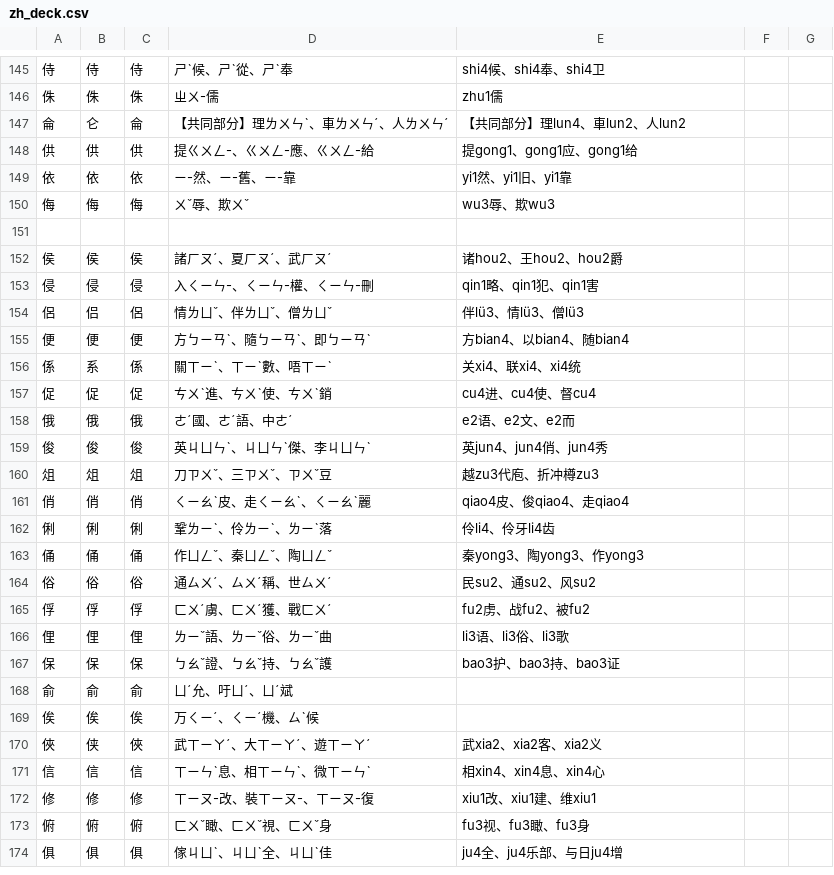
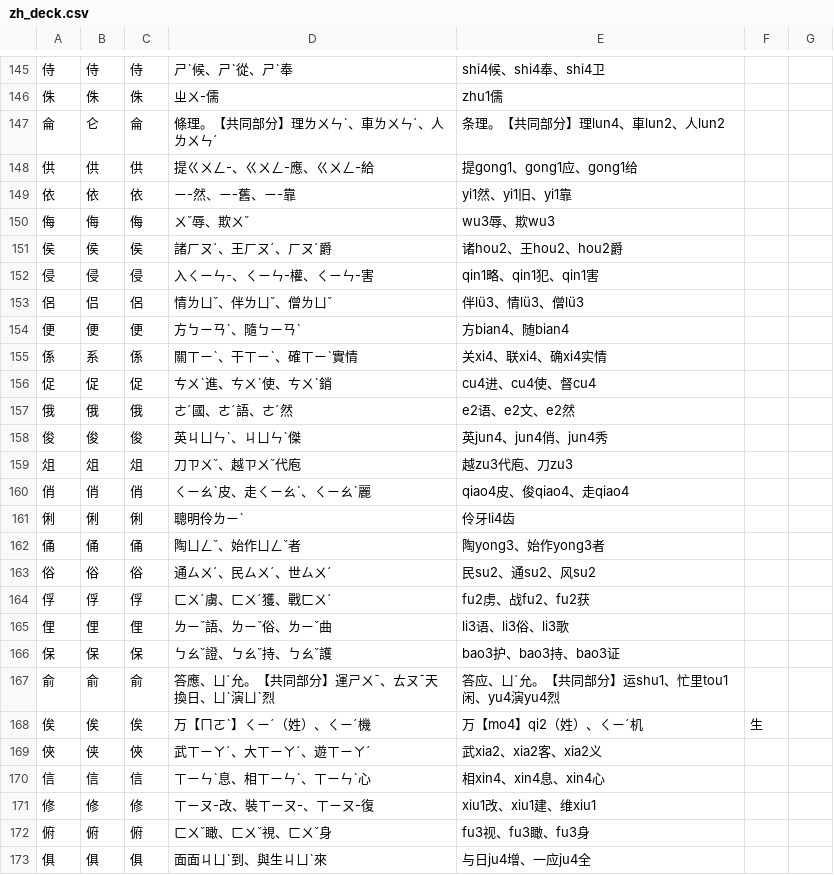
Before and after one commit to chenlin014/learn-to-write, a CSV file: zh_deck.csv, drawn as a sheet; only a part is shown, gaps mark what is left out; the diff covers the shown part only.

```diff
--- a/zh_deck.csv
+++ b/zh_deck.csv
@@ -146,3 +146,3 @@
 侏,侏,侏,ㄓㄨ-儒,zhu1儒
-侖,仑,侖,【共同部分】理ㄌㄨㄣˋ、車ㄌㄨㄣˊ、人ㄌㄨㄣˊ,【共同部分】理lun4、車lun2、人lun2
+侖,仑,侖,條理。【共同部分】理ㄌㄨㄣˋ、車ㄌㄨㄣˊ、人ㄌㄨㄣˊ,条理。【共同部分】理lun4、車lun2、人lun2
 供,供,供,提ㄍㄨㄥ-、ㄍㄨㄥ-應、ㄍㄨㄥ-給,提gong1、gong1应、gong1给
@@ -150,25 +150,24 @@
 侮,侮,侮,ㄨˇ辱、欺ㄨˇ,wu3辱、欺wu3
-
-侯,侯,侯,諸ㄏㄡˊ、夏ㄏㄡˊ、武ㄏㄡˊ,诸hou2、王hou2、hou2爵
-侵,侵,侵,入ㄑㄧㄣ-、ㄑㄧㄣ-權、ㄑㄧㄣ-刪,qin1略、qin1犯、qin1害
+侯,侯,侯,諸ㄏㄡˊ、王ㄏㄡˊ、ㄏㄡˊ爵,诸hou2、王hou2、hou2爵
+侵,侵,侵,入ㄑㄧㄣ-、ㄑㄧㄣ-權、ㄑㄧㄣ-害,qin1略、qin1犯、qin1害
 侶,侣,侶,情ㄌㄩˇ、伴ㄌㄩˇ、僧ㄌㄩˇ,伴lü3、情lü3、僧lü3
-便,便,便,方ㄅㄧㄢˋ、隨ㄅㄧㄢˋ、即ㄅㄧㄢˋ,方bian4、以bian4、随bian4
-係,系,係,關ㄒㄧˋ、ㄒㄧˋ數、唔ㄒㄧˋ,关xi4、联xi4、xi4统
+便,便,便,方ㄅㄧㄢˋ、隨ㄅㄧㄢˋ,方bian4、随bian4
+係,系,係,關ㄒㄧˋ、干ㄒㄧˋ、確ㄒㄧˋ實情,关xi4、联xi4、确xi4实情
 促,促,促,ㄘㄨˋ進、ㄘㄨˋ使、ㄘㄨˋ銷,cu4进、cu4使、督cu4
-俄,俄,俄,ㄜˊ國、ㄜˊ語、中ㄜˊ,e2语、e2文、e2而
-俊,俊,俊,英ㄐㄩㄣˋ、ㄐㄩㄣˋ傑、李ㄐㄩㄣˋ,英jun4、jun4俏、jun4秀
-俎,俎,俎,刀ㄗㄨˇ、三ㄗㄨˇ、ㄗㄨˇ豆,越zu3代庖、折冲樽zu3
+俄,俄,俄,ㄜˊ國、ㄜˊ語、ㄜˊ然,e2语、e2文、e2然
+俊,俊,俊,英ㄐㄩㄣˋ、ㄐㄩㄣˋ傑,英jun4、jun4俏、jun4秀
+俎,俎,俎,刀ㄗㄨˇ、越ㄗㄨˇ代庖,越zu3代庖、刀zu3
 俏,俏,俏,ㄑㄧㄠˋ皮、走ㄑㄧㄠˋ、ㄑㄧㄠˋ麗,qiao4皮、俊qiao4、走qiao4
-俐,俐,俐,鞏ㄌㄧˋ、伶ㄌㄧˋ、ㄌㄧˋ落,伶li4、伶牙li4齿
-俑,俑,俑,作ㄩㄥˇ、秦ㄩㄥˇ、陶ㄩㄥˇ,秦yong3、陶yong3、作yong3
-俗,俗,俗,通ㄙㄨˊ、ㄙㄨˊ稱、世ㄙㄨˊ,民su2、通su2、风su2
-俘,俘,俘,ㄈㄨˊ虜、ㄈㄨˊ獲、戰ㄈㄨˊ,fu2虏、战fu2、被fu2
+俐,俐,俐,聰明伶ㄌㄧˋ,伶牙li4齿
+俑,俑,俑,陶ㄩㄥˇ、始作ㄩㄥˇ者,陶yong3、始作yong3者
+俗,俗,俗,通ㄙㄨˊ、民ㄙㄨˊ、世ㄙㄨˊ,民su2、通su2、风su2
+俘,俘,俘,ㄈㄨˊ虜、ㄈㄨˊ獲、戰ㄈㄨˊ,fu2虏、战fu2、fu2获
 俚,俚,俚,ㄌㄧˇ語、ㄌㄧˇ俗、ㄌㄧˇ曲,li3语、li3俗、li3歌
 保,保,保,ㄅㄠˇ證、ㄅㄠˇ持、ㄅㄠˇ護,bao3护、bao3持、bao3证
-俞,俞,俞,ㄩˊ允、吁ㄩˊ、ㄩˊ斌,
-俟,俟,俟,万ㄑㄧˊ、ㄑㄧˊ機、ㄙˋ候,
+俞,俞,俞,答應、ㄩˊ允。【共同部分】運ㄕㄨˉ、ㄊㄡˉ天換日、ㄩˋ演ㄩˋ烈,答应、ㄩˊ允。【共同部分】运shu1、忙里tou1闲、yu4演yu4烈
+俟,俟,俟,万【ㄇㄛˋ】ㄑㄧˊ（姓）、ㄑㄧˊ機,万【mo4】qi2（姓）、ㄑㄧˊ机,生
 俠,侠,俠,武ㄒㄧㄚˊ、大ㄒㄧㄚˊ、遊ㄒㄧㄚˊ,武xia2、xia2客、xia2义
-信,信,信,ㄒㄧㄣˋ息、相ㄒㄧㄣˋ、微ㄒㄧㄣˋ,相xin4、xin4息、xin4心
+信,信,信,ㄒㄧㄣˋ息、相ㄒㄧㄣˋ、ㄒㄧㄣˋ心,相xin4、xin4息、xin4心
 修,修,修,ㄒㄧㄡ-改、裝ㄒㄧㄡ-、ㄒㄧㄡ-復,xiu1改、xiu1建、维xiu1
 俯,俯,俯,ㄈㄨˇ瞰、ㄈㄨˇ視、ㄈㄨˇ身,fu3视、fu3瞰、fu3身
-俱,俱,俱,傢ㄐㄩˋ、ㄐㄩˋ全、ㄐㄩˋ佳,ju4全、ju4乐部、与日ju4增
+俱,俱,俱,面面ㄐㄩˋ到、與生ㄐㄩˋ來,与日ju4增、一应ju4全
```
Also changed, not shown: 1 added row and 86 edited cells elsewhere in this file, 1 other file.
